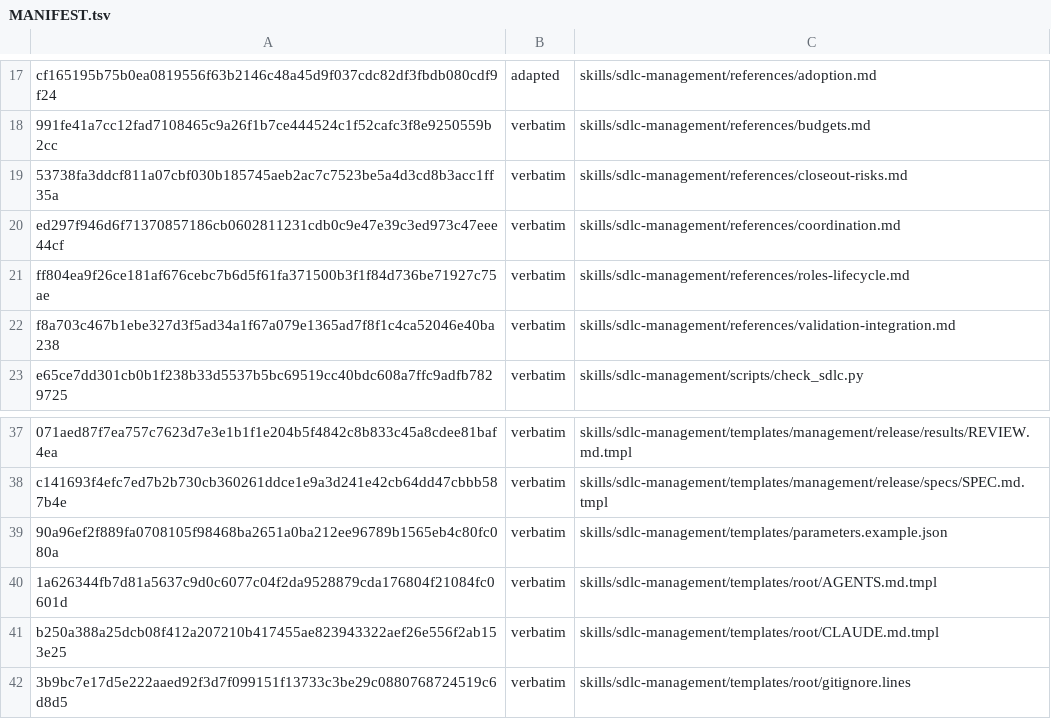
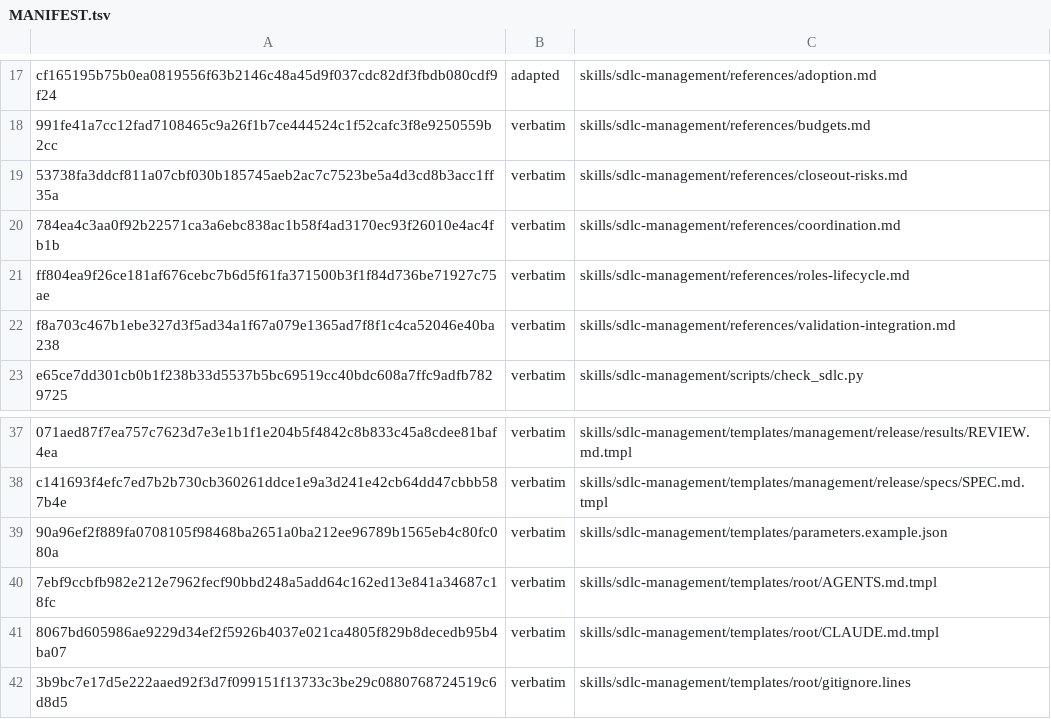
Before and after one commit to technicallypete/restruct-sdlc, a TSV file: MANIFEST.tsv, drawn as a sheet; only a part is shown, gaps mark what is left out.

```diff
--- a/MANIFEST.tsv
+++ b/MANIFEST.tsv
@@ -19,3 +19,3 @@ cf165195b75b0ea0819556f63b2146c48a45d9f037cdc82df3fbdb080cdf9f24	adapted	skills/
 53738fa3ddcf811a07cbf030b185745aeb2ac7c7523be5a4d3cd8b3acc1ff35a	verbatim	skills/sdlc-management/references/closeout-risks.md
-ed297f946d6f71370857186cb0602811231cdb0c9e47e39c3ed973c47eee44cf	verbatim	skills/sdlc-management/references/coordination.md
+784ea4c3aa0f92b22571ca3a6ebc838ac1b58f4ad3170ec93f26010e4ac4fb1b	verbatim	skills/sdlc-management/references/coordination.md
 ff804ea9f26ce181af676cebc7b6d5f61fa371500b3f1f84d736be71927c75ae	verbatim	skills/sdlc-management/references/roles-lifecycle.md
@@ -39,4 +39,4 @@ c141693f4efc7ed7b2b730cb360261ddce1e9a3d241e42cb64dd47cbbb587b4e	verbatim	skills
 90a96ef2f889fa0708105f98468ba2651a0ba212ee96789b1565eb4c80fc080a	verbatim	skills/sdlc-management/templates/parameters.example.json
-1a626344fb7d81a5637c9d0c6077c04f2da9528879cda176804f21084fc0601d	verbatim	skills/sdlc-management/templates/root/AGENTS.md.tmpl
-b250a388a25dcb08f412a207210b417455ae823943322aef26e556f2ab153e25	verbatim	skills/sdlc-management/templates/root/CLAUDE.md.tmpl
+7ebf9ccbfb982e212e7962fecf90bbd248a5add64c162ed13e841a34687c18fc	verbatim	skills/sdlc-management/templates/root/AGENTS.md.tmpl
+8067bd605986ae9229d34ef2f5926b4037e021ca4805f829b8decedb95b4ba07	verbatim	skills/sdlc-management/templates/root/CLAUDE.md.tmpl
 3b9bc7e17d5e222aaed92f3d7f099151f13733c3be29c0880768724519c6d8d5	verbatim	skills/sdlc-management/templates/root/gitignore.lines
```
Also changed, not shown: 3 other files.
